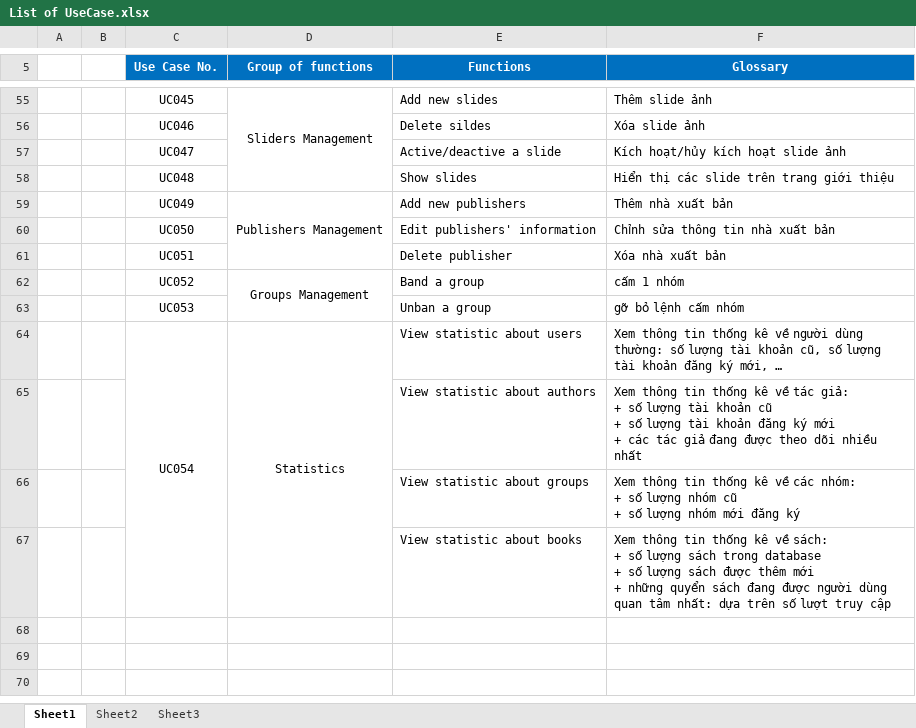
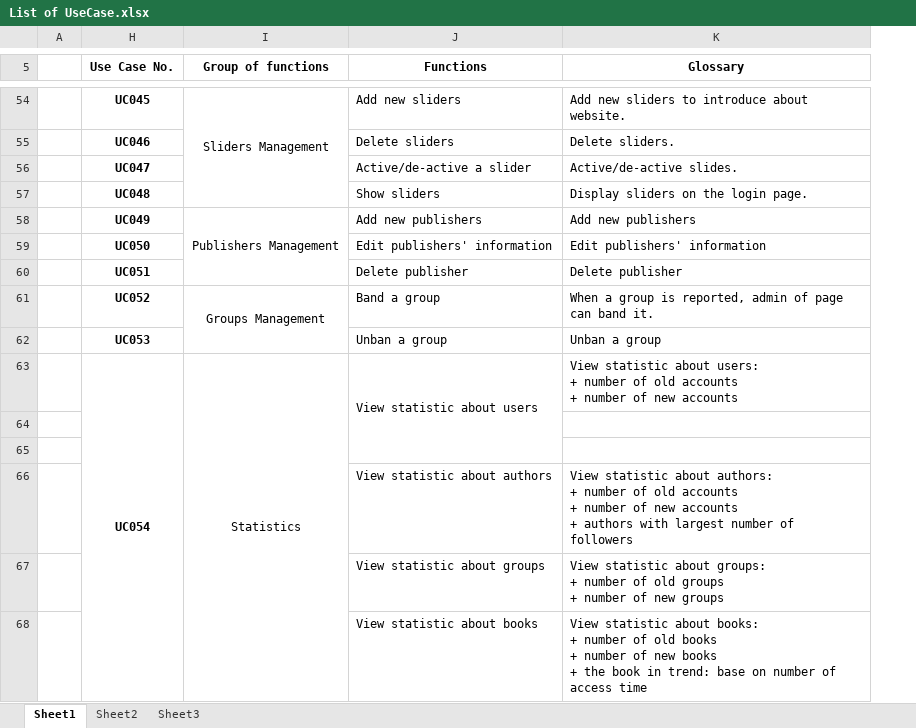
Before and after one commit to sangnvus/201609JS02, an Excel workbook: WIP/Users/HuyenPT/UC/List of UseCase.xlsx, sheet Sheet1, drawn as a sheet; only a part is shown, gaps mark what is left out; values as stored, in another font and other column widths than the file's, no borders; removed rows and columns are numbered as before the commit, all else as after; ↵ is a line break in a cell; the diff covers the shown part only; the diff names each change by its address in the sheet, - before the commit and + after, or states it on an @@ line.

```diff
--- a/WIP/Users/HuyenPT/UC/List of UseCase.xlsx (sheet Sheet1)
+++ b/WIP/Users/HuyenPT/UC/List of UseCase.xlsx (sheet Sheet1)
@@ column B hidden, empty @@
@@ H5:K5 fill: #0070C0 → none, text colour: #FFFFFF → black @@
-H54:H63 bold: off
+H54:H63 bold: on
-J54 (Functions): Add new slides
+J54 (Functions): Add new sliders
-K54 (Glossary): Thêm slide ảnh
+K54 (Glossary): Add new sliders to introduce about website.
-J55 (Functions): Delete sildes
+J55 (Functions): Delete sliders
-K55 (Glossary): Xóa slide ảnh
+K55 (Glossary): Delete sliders.
-J56 (Functions): Active/deactive a slide
+J56 (Functions): Active/de-active a slider
-K56 (Glossary): Kích hoạt/hủy kích hoạt slide ảnh
+K56 (Glossary): Active/de-active slides.
-J57 (Functions): Show slides
+J57 (Functions): Show sliders
-K57 (Glossary): Hiển thị các slide trên trang giới thiệu
+K57 (Glossary): Display sliders on the login page.
-K58 (Glossary): Thêm nhà xuất bản
+K58 (Glossary): Add new publishers
-K59 (Glossary): Chỉnh sửa thông tin nhà xuất bản
+K59 (Glossary): Edit publishers' information
-K60 (Glossary): Xóa nhà xuất bản
+K60 (Glossary): Delete publisher
-K61 (Glossary): cấm 1 nhóm
+K61 (Glossary): When a group is reported, admin of page can band it.
-K62 (Glossary): gỡ bỏ lệnh cấm nhóm
+K62 (Glossary): Unban a group
+J63:J65 merged
-K63 (Glossary): Xem thông tin thống kê về người dùng thường: số lượng tài khoản cũ, số lượng tài khoản đăng ký mới, …
+K63 (Glossary): View statistic about users: ↵ + number of old accounts ↵ + number of new accounts
+row 64: (empty)
+row 65: (empty)
-K66 (Glossary): Xem thông tin thống kê về tác giả: ↵ + số lượng tài khoản cũ ↵ + số lượng tài khoản đăng ký mới ↵ + các tác giả đang được theo dõi nhiều nhất
+K66 (Glossary): View statistic about authors: ↵ + number of old accounts ↵ + number of new accounts ↵ + authors with largest number of followers
-K67 (Glossary): Xem thông tin thống kê về các nhóm: ↵ + số lượng nhóm cũ ↵ + số lượng nhóm mới đăng ký
+K67 (Glossary): View statistic about groups: ↵ + number of old groups ↵ + number of new groups
-K68 (Glossary): Xem thông tin thống kê về sách: ↵ + số lượng sách trong database ↵ + số lượng sách được thêm mới ↵ + những quyển sách đang được người dùng quan tâm nhất: dựa trên số lượt truy cập
+K68 (Glossary): View statistic about books: ↵ + number of old books ↵ + number of new books ↵ + the book in trend: base on number of access time
```
Also changed, not shown: 1 removed row, 50 edited cells, cell formats and merged cells elsewhere in this sheet, hidden cells, 1 other file.
